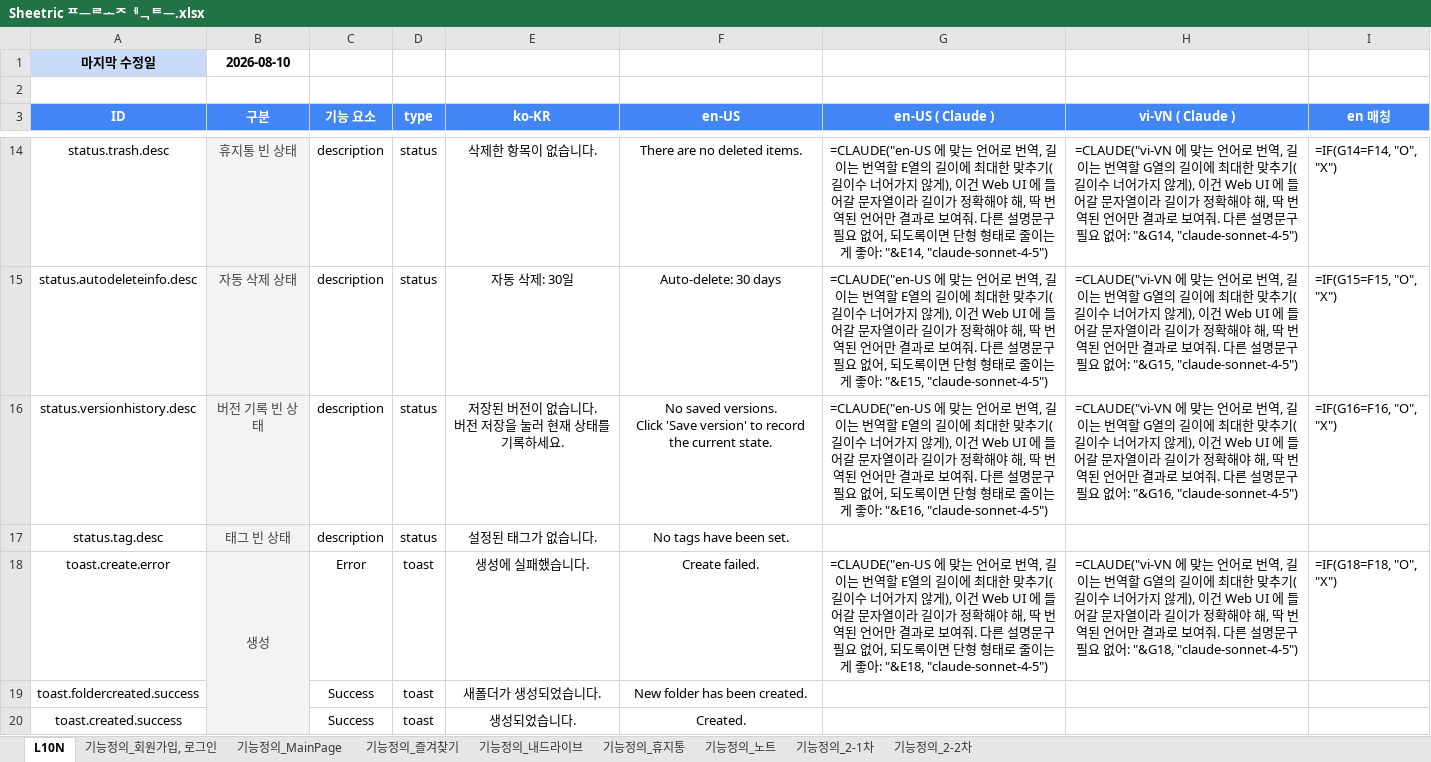
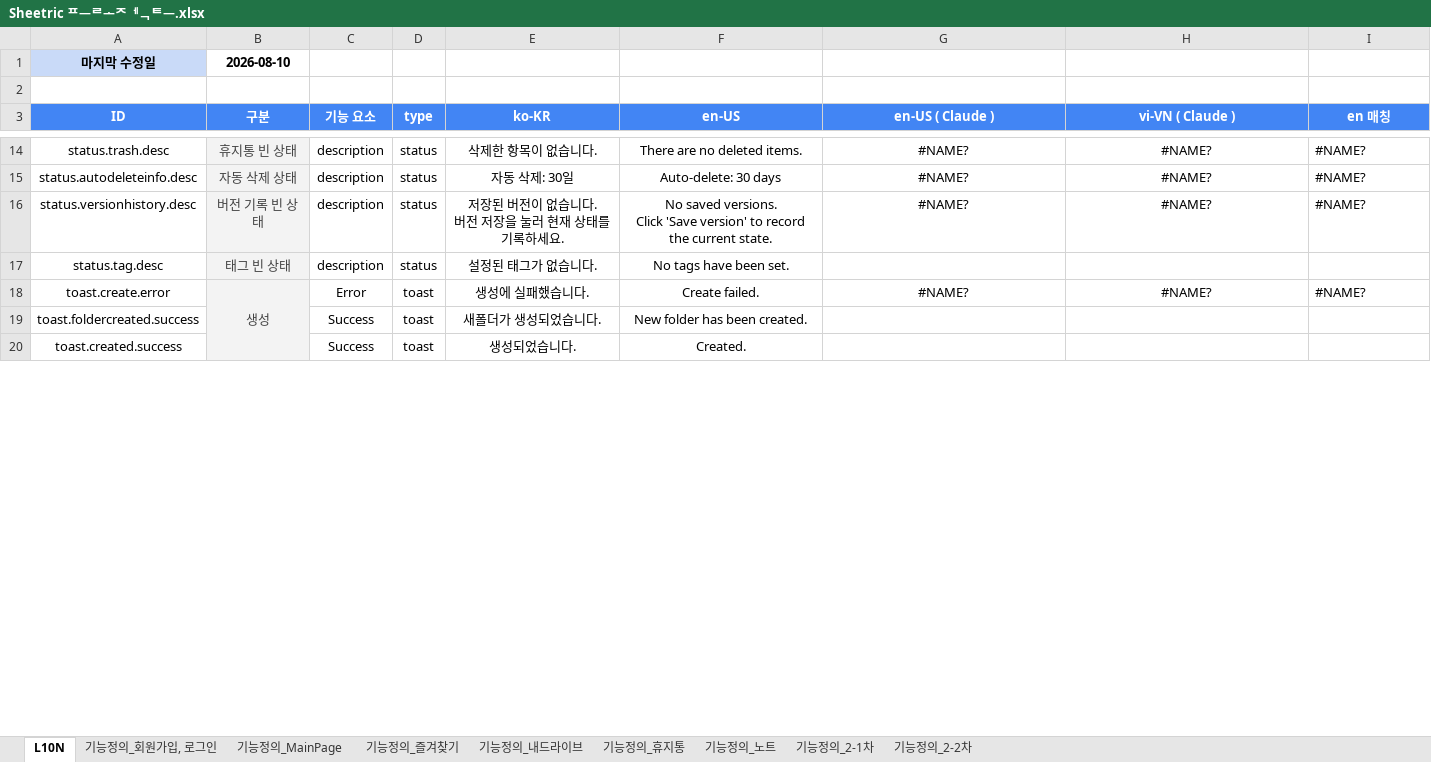
Before and after one commit to echoit-joy/product-knowledge-base, an Excel workbook: projects/sheetric/xlsx/Sheetric 프로젝트.xlsx, sheet L10N, drawn as a sheet; only a part is shown, gaps mark what is left out; values as stored, in another font and other column widths than the file's, no borders; formulas without a stored value are shown as written; charts and pictures and conditional formats not drawn; the diff covers the shown part only; the diff names each change by its address in the sheet, - before the commit and + after, or states it on an @@ line.

```diff
--- a/projects/sheetric/xlsx/Sheetric 프로젝트.xlsx (sheet L10N)
+++ b/projects/sheetric/xlsx/Sheetric 프로젝트.xlsx (sheet L10N)
-G14 (en-US ( Claude )): =CLAUDE("en-US 에 맞는 언어로 번역, 길이는 번역할 E열의 길이에 최대한 맞추기(길이수 너어가지 않게), 이건 Web UI 에 들어갈 문자열이라 길이가 정확해야 해, 딱 번역된 언어만 결과로 보여줘. 다른 설명문구 필요 없어, 되도록이면 단형 형태로 줄이는게 좋아: "&E14, "claude-sonnet-4-5")
+G14 (en-US ( Claude )): #NAME?
-H14 (vi-VN ( Claude )): =CLAUDE("vi-VN 에 맞는 언어로 번역, 길이는 번역할 G열의 길이에 최대한 맞추기(길이수 너어가지 않게), 이건 Web UI 에 들어갈 문자열이라 길이가 정확해야 해, 딱 번역된 언어만 결과로 보여줘. 다른 설명문구 필요 없어: "&G14, "claude-sonnet-4-5")
+H14 (vi-VN ( Claude )): #NAME?
-I14 (en 매칭): =IF(G14=F14, "O", "X")
+I14 (en 매칭): #NAME?
-G15 (en-US ( Claude )): =CLAUDE("en-US 에 맞는 언어로 번역, 길이는 번역할 E열의 길이에 최대한 맞추기(길이수 너어가지 않게), 이건 Web UI 에 들어갈 문자열이라 길이가 정확해야 해, 딱 번역된 언어만 결과로 보여줘. 다른 설명문구 필요 없어, 되도록이면 단형 형태로 줄이는게 좋아: "&E15, "claude-sonnet-4-5")
+G15 (en-US ( Claude )): #NAME?
-H15 (vi-VN ( Claude )): =CLAUDE("vi-VN 에 맞는 언어로 번역, 길이는 번역할 G열의 길이에 최대한 맞추기(길이수 너어가지 않게), 이건 Web UI 에 들어갈 문자열이라 길이가 정확해야 해, 딱 번역된 언어만 결과로 보여줘. 다른 설명문구 필요 없어: "&G15, "claude-sonnet-4-5")
+H15 (vi-VN ( Claude )): #NAME?
-I15 (en 매칭): =IF(G15=F15, "O", "X")
+I15 (en 매칭): #NAME?
-G16 (en-US ( Claude )): =CLAUDE("en-US 에 맞는 언어로 번역, 길이는 번역할 E열의 길이에 최대한 맞추기(길이수 너어가지 않게), 이건 Web UI 에 들어갈 문자열이라 길이가 정확해야 해, 딱 번역된 언어만 결과로 보여줘. 다른 설명문구 필요 없어, 되도록이면 단형 형태로 줄이는게 좋아: "&E16, "claude-sonnet-4-5")
+G16 (en-US ( Claude )): #NAME?
-H16 (vi-VN ( Claude )): =CLAUDE("vi-VN 에 맞는 언어로 번역, 길이는 번역할 G열의 길이에 최대한 맞추기(길이수 너어가지 않게), 이건 Web UI 에 들어갈 문자열이라 길이가 정확해야 해, 딱 번역된 언어만 결과로 보여줘. 다른 설명문구 필요 없어: "&G16, "claude-sonnet-4-5")
+H16 (vi-VN ( Claude )): #NAME?
-I16 (en 매칭): =IF(G16=F16, "O", "X")
+I16 (en 매칭): #NAME?
-G18 (en-US ( Claude )): =CLAUDE("en-US 에 맞는 언어로 번역, 길이는 번역할 E열의 길이에 최대한 맞추기(길이수 너어가지 않게), 이건 Web UI 에 들어갈 문자열이라 길이가 정확해야 해, 딱 번역된 언어만 결과로 보여줘. 다른 설명문구 필요 없어, 되도록이면 단형 형태로 줄이는게 좋아: "&E18, "claude-sonnet-4-5")
+G18 (en-US ( Claude )): #NAME?
-H18 (vi-VN ( Claude )): =CLAUDE("vi-VN 에 맞는 언어로 번역, 길이는 번역할 G열의 길이에 최대한 맞추기(길이수 너어가지 않게), 이건 Web UI 에 들어갈 문자열이라 길이가 정확해야 해, 딱 번역된 언어만 결과로 보여줘. 다른 설명문구 필요 없어: "&G18, "claude-sonnet-4-5")
+H18 (vi-VN ( Claude )): #NAME?
-I18 (en 매칭): =IF(G18=F18, "O", "X")
+I18 (en 매칭): #NAME?
```
Also changed, not shown: 1 removed row and 246 edited cells elsewhere in this sheet, sheet 기능정의_2-1차, sheet 기능정의_2-2차, charts or pictures.
